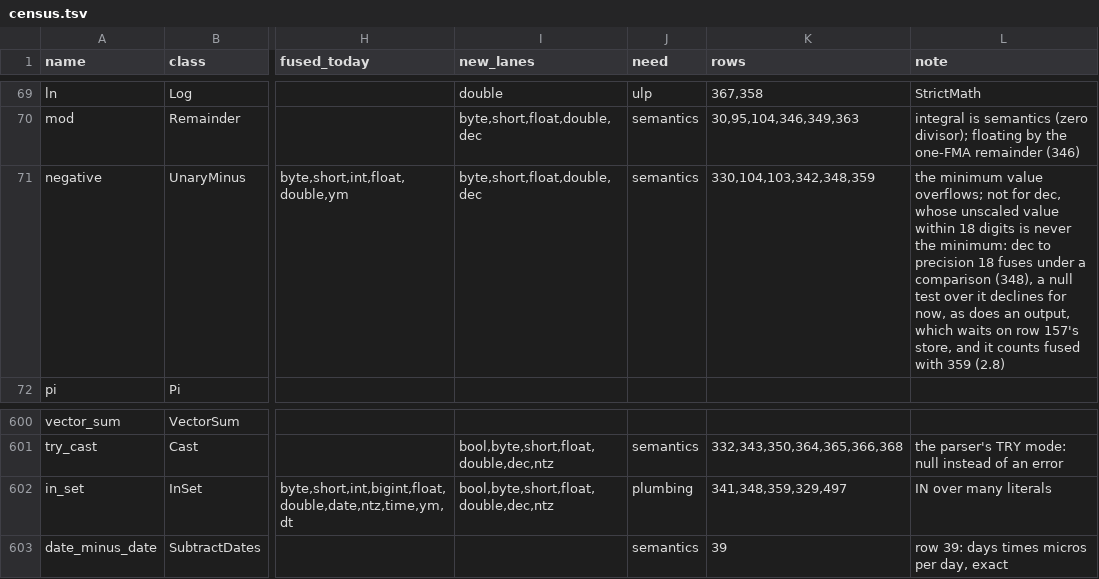
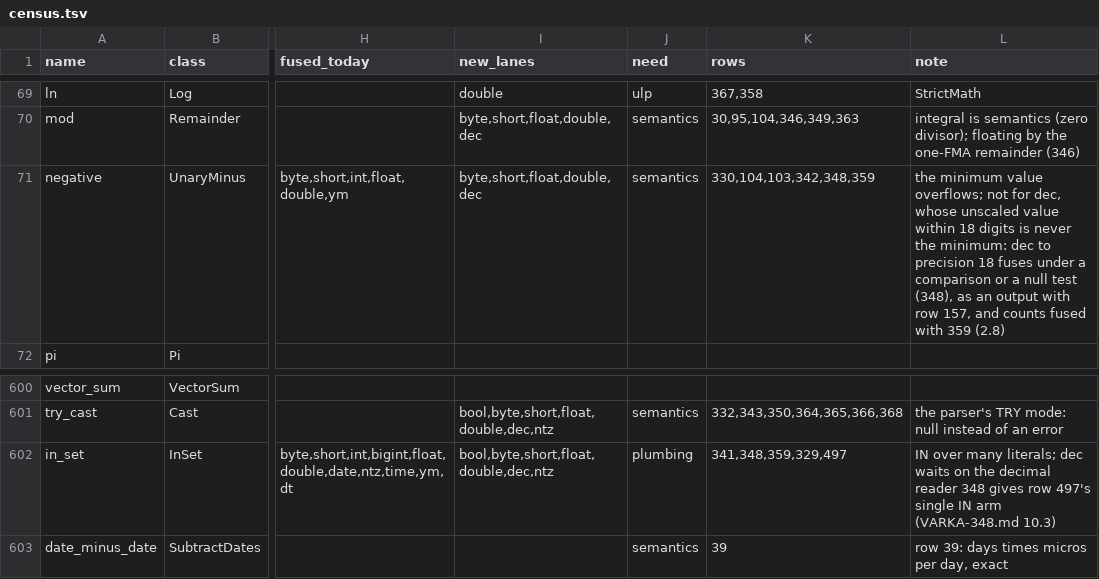
Before and after one commit to vecbricks/varka, a TSV file: sql/varka/plans/m8/census.tsv, drawn as a sheet; only a part is shown, gaps mark what is left out; the diff covers the shown part only; the diff names each change by its address in the sheet, - before the commit and + after, or states it on an @@ line.

```diff
--- a/sql/varka/plans/m8/census.tsv
+++ b/sql/varka/plans/m8/census.tsv
-L71 (note): …a comparison (348), a null test over it declines for now, as does an output, which waits on row 157's store, and it counts fused…
+L71 (note): …a comparison or a null test (348), as an output with row 157, and counts fused…
-L602 (note): …over many literals
+L602 (note): …over many literals; dec waits on the decimal reader 348 gives row 497's single IN arm (VARKA-348.md 10.3)
```
Also changed, not shown: 20 edited cells elsewhere in this file, 5 other files.
